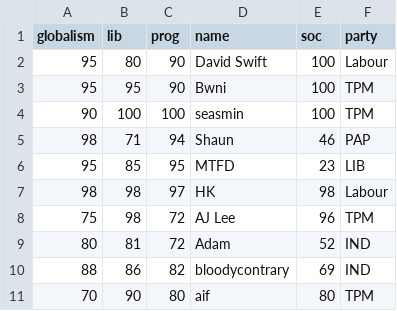
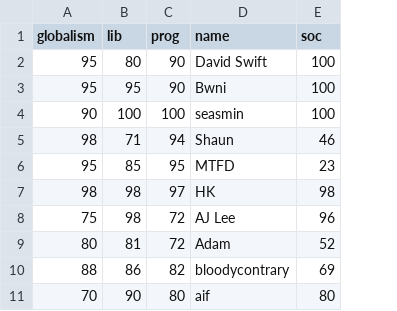
Before and after one commit to BHjr132/BHjr132.github.io, a CSV file: mhoc.csv, drawn as a sheet; only a part is shown; the diff names each change by its address in the sheet, - before the commit and + after, or states it on an @@ line.

```diff
--- a/mhoc.csv
+++ b/mhoc.csv
-column F (party), rows 2-11: Labour | TPM | TPM | PAP | LIB | Labour | TPM | IND | IND | TPM
```
Also changed, not shown: 1 other file.
